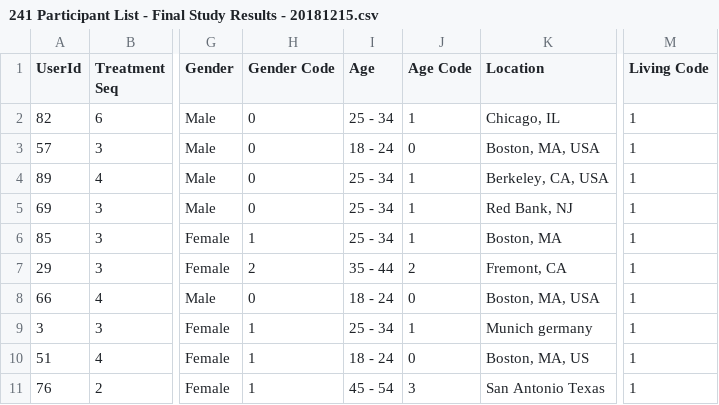
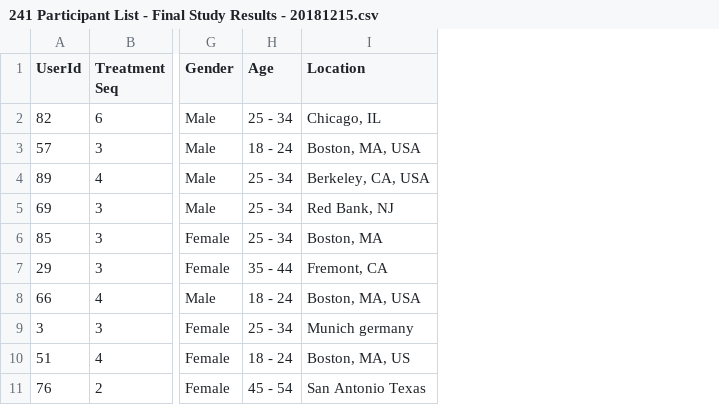
Before and after one commit to jmercado14/mids-w241-social-commitment, a CSV file: 241 Participant List - Final Study Results - 20181215.csv, drawn as a sheet; only a part is shown, gaps mark what is left out; the diff names each change by its address in the sheet, - before the commit and + after, or states it on an @@ line.

```diff
--- a/241 Participant List - Final Study Results - 20181215.csv
+++ b/241 Participant List - Final Study Results - 20181215.csv
-column H (Gender Code), rows 2-11: 0 | 0 | 0 | 0 | 1 | 2 | 0 | 1 | 1 | 1
-column J (Age Code), rows 2-11: 1 | 0 | 1 | 1 | 1 | 2 | 0 | 1 | 0 | 3
-column M (Living Code), rows 2-11: all 1
```
Also changed, not shown: 2 other files.
